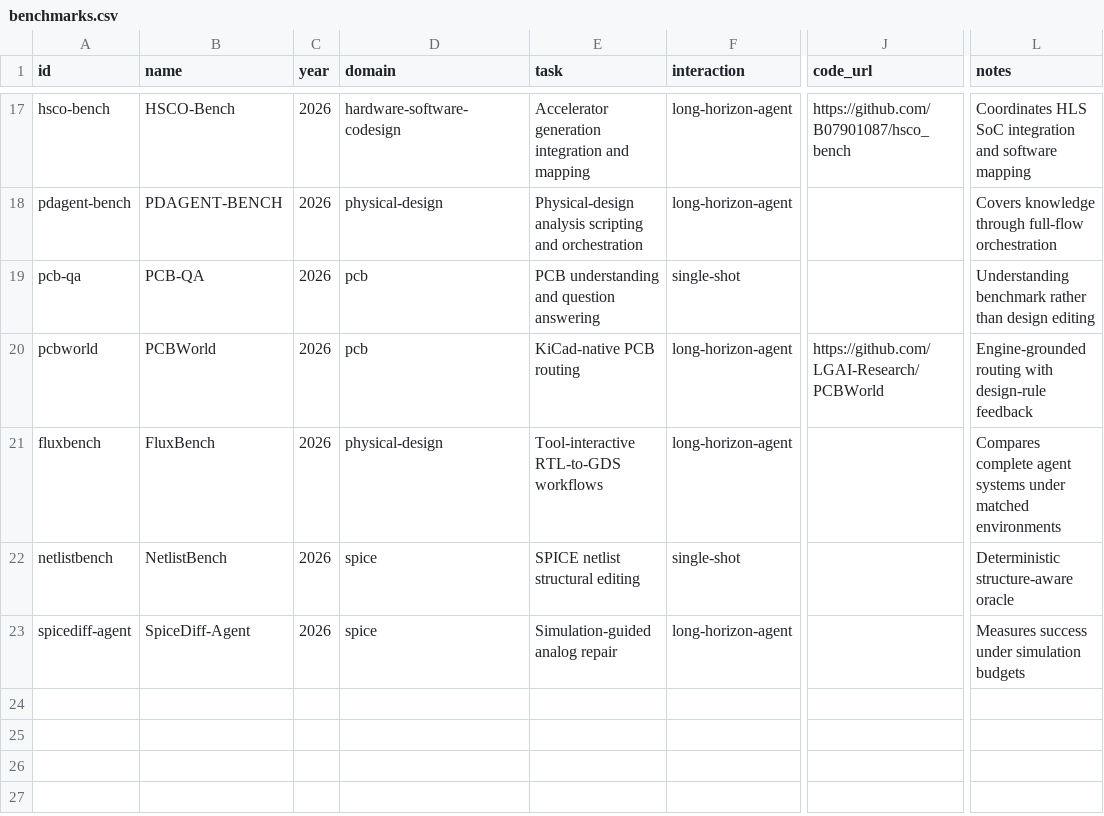
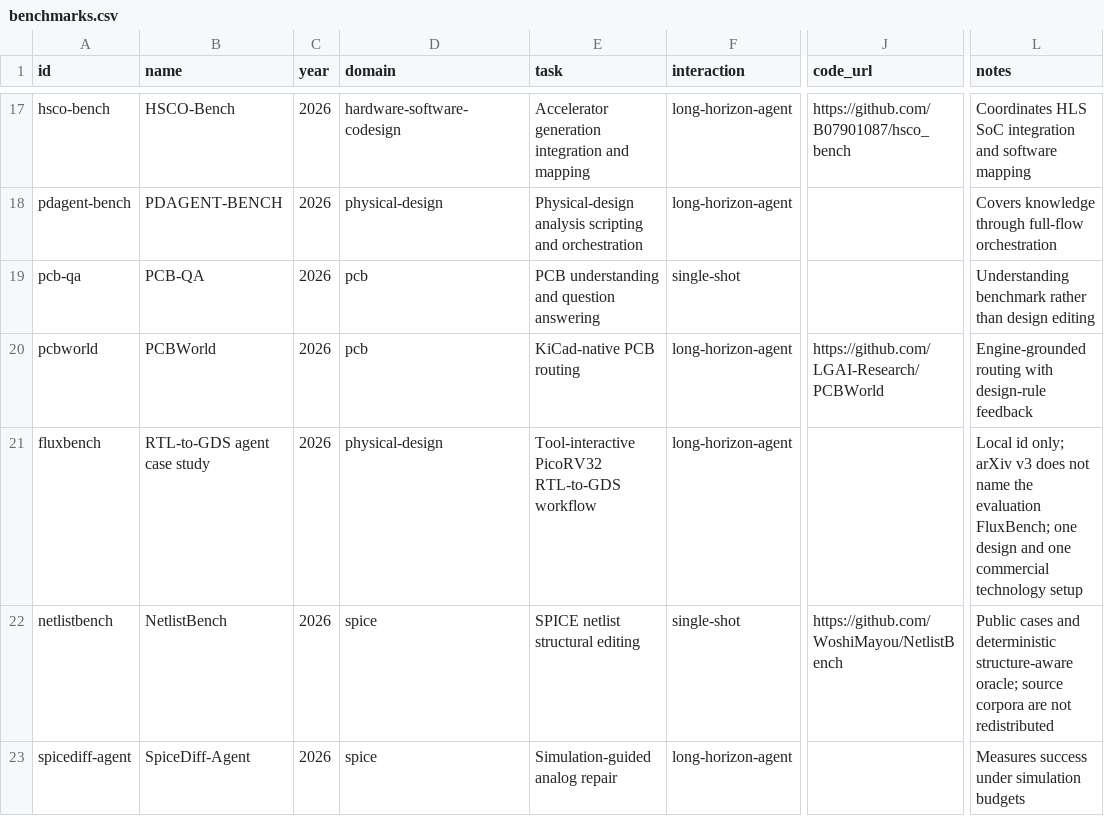
Before and after one commit to Uploading-Inc/AI-Hardware-EDA-Landscape, a CSV file: data/benchmarks.csv, drawn as a sheet; only a part is shown, gaps mark what is left out; the diff names each change by its address in the sheet, - before the commit and + after, or states it on an @@ line.

Commit message:
Clarify evaluation boundaries across seven research directions (#4)
* Clarify seven-direction evaluation contracts

* Correct benchmark evidence boundaries

* Apply review feedback on benchmark naming

* Clarify FluxBench source version

* Broaden repository-scale direction contract

* Distinguish implication from equivalence

* Distinguish FVEval equivalence and implication

```diff
--- a/data/benchmarks.csv
+++ b/data/benchmarks.csv
-B21 (name): FluxBench
+B21 (name): RTL-to-GDS agent case study
-E21 (task): Tool-interactive RTL-to-GDS workflows
+E21 (task): Tool-interactive PicoRV32 RTL-to-GDS workflow
-L21 (notes): Compares complete agent systems under matched environments
+L21 (notes): Local id only; arXiv v3 does not name the evaluation FluxBench; one design and one commercial technology setup
-J22 (code_url): (empty)
+J22 (code_url): https://github.com/WoshiMayou/NetlistBench
-L22 (notes): Deterministic structure-aware oracle
+L22 (notes): Public cases and deterministic structure-aware oracle; source corpora are not redistributed
```
Also changed, not shown: 12 other files.
